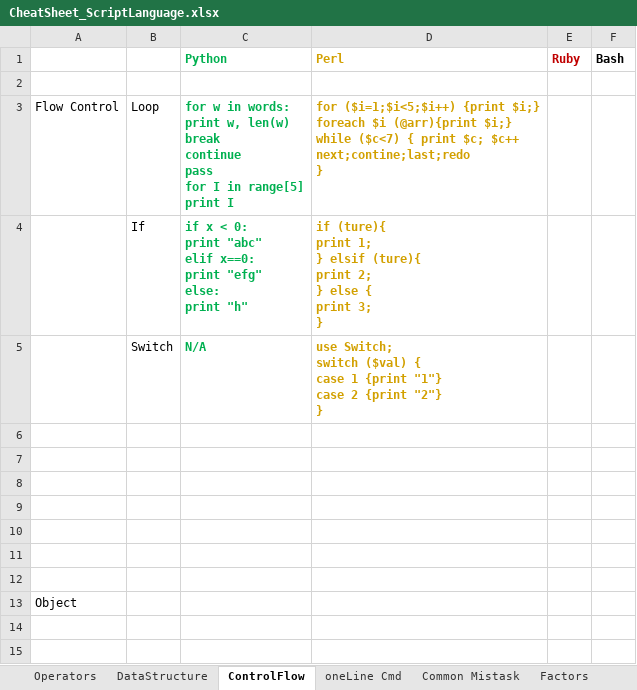
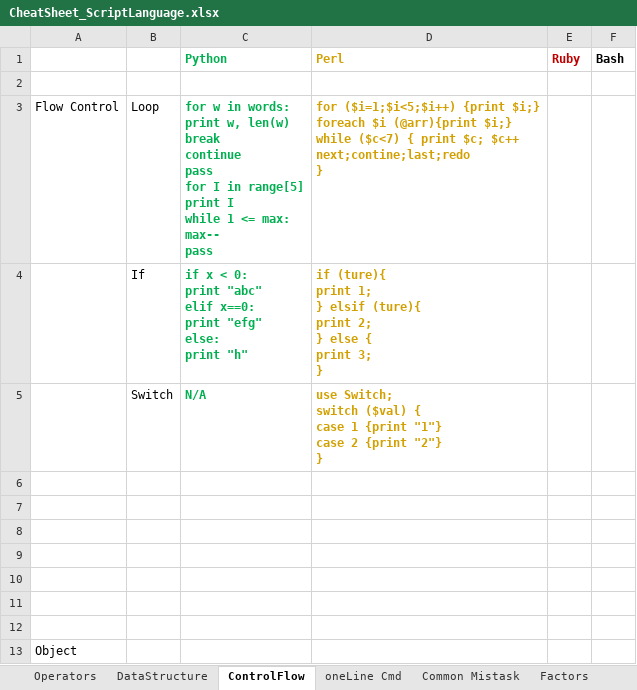
Before and after one commit to li-yong/CheatSheet_ScriptLanguage, an Excel workbook: CheatSheet_ScriptLanguage.xlsx, sheet ControlFlow, drawn as a sheet; values as stored, in another font and other column widths than the file's, no borders; conditional formats not drawn; ↵ is a line break in a cell; the diff names each change by its address in the sheet, - before the commit and + after, or states it on an @@ line.

```diff
--- a/CheatSheet_ScriptLanguage.xlsx (sheet ControlFlow)
+++ b/CheatSheet_ScriptLanguage.xlsx (sheet ControlFlow)
-C3 (Python): …print I
+C3 (Python): …print I ↵ while 1 <= max: ↵ max-- ↵ pass
```
Also changed, not shown: sheet oneLine Cmd, sheet Factors.
